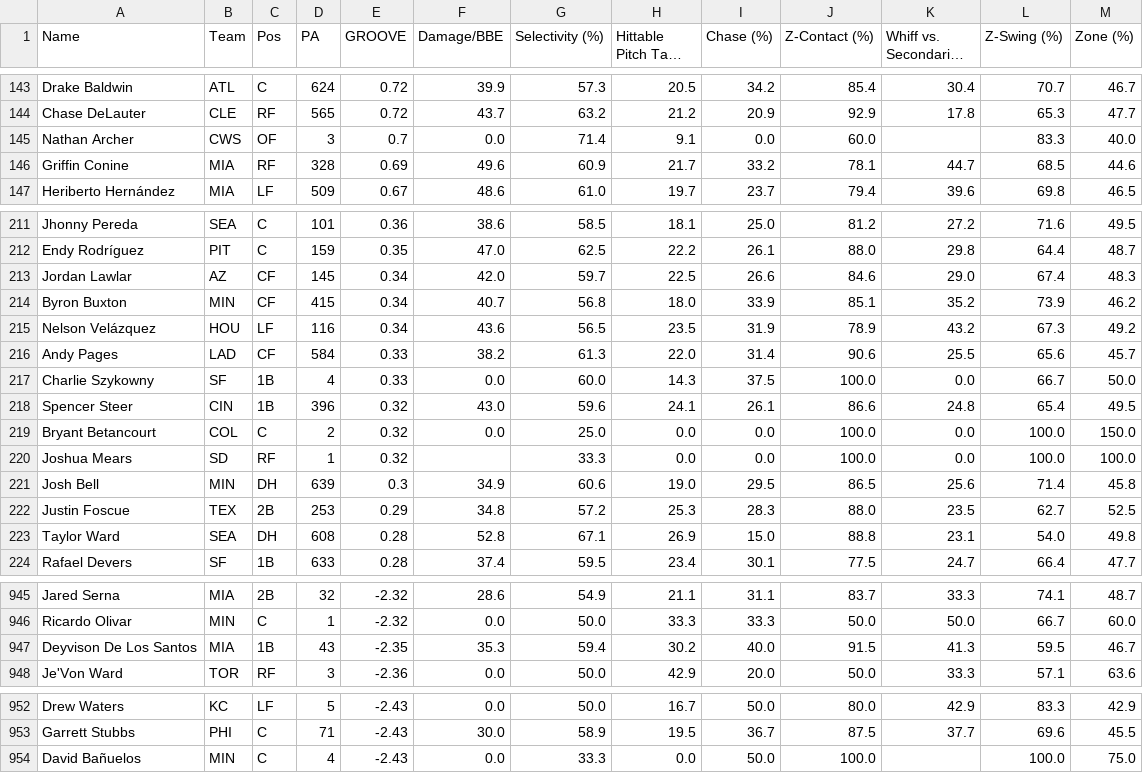
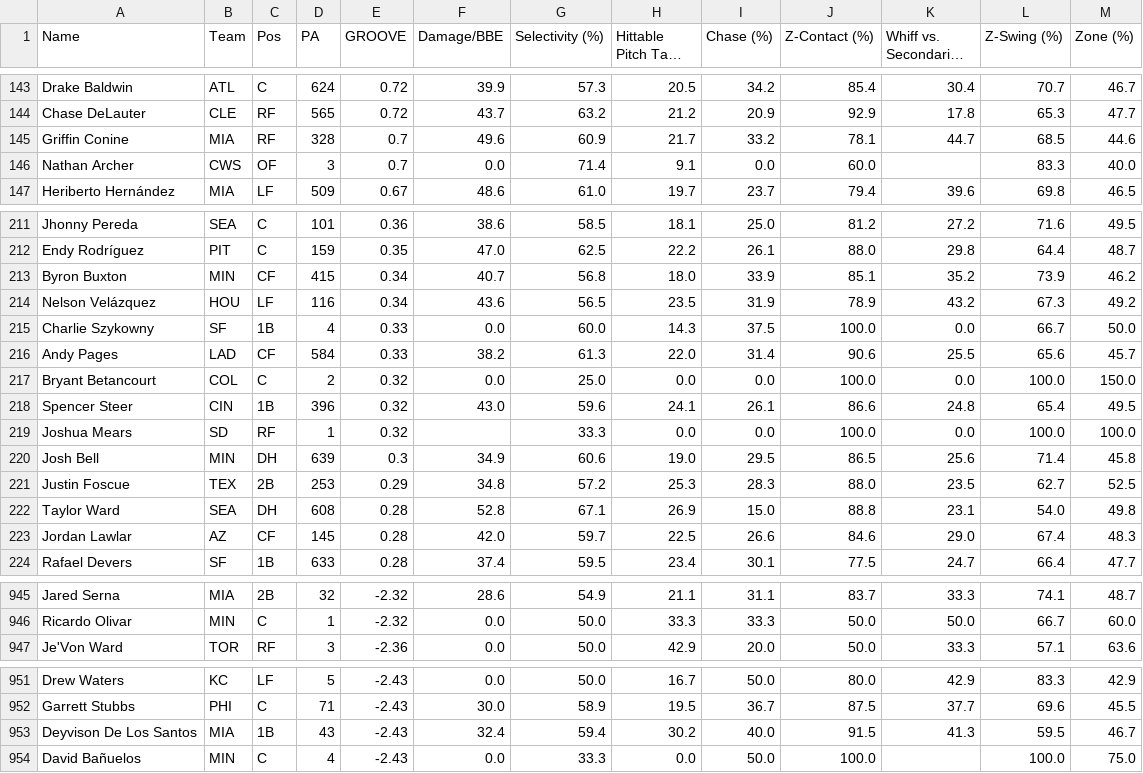
Before and after one commit to GEK3/Emporer-s-New-GROOVE, a CSV file: data/leaderboard_Season.csv, drawn as a sheet; only a part is shown, gaps mark what is left out; long unchanged cells end in …; the diff covers the shown part only.

```diff
--- a/data/leaderboard_Season.csv
+++ b/data/leaderboard_Season.csv
@@ -144,4 +144,4 @@ Drake Baldwin,ATL,C,624,0.72,39.9,57.3,20.5,34.2,85.4,30.4,70.7,46.7
 Chase DeLauter,CLE,RF,565,0.72,43.7,63.2,21.2,20.9,92.9,17.8,65.3,47.7
+Griffin Conine,MIA,RF,328,0.7,49.6,60.9,21.7,33.2,78.1,44.7,68.5,44.6
 Nathan Archer,CWS,OF,3,0.7,0.0,71.4,9.1,0.0,60.0,,83.3,40.0
-Griffin Conine,MIA,RF,328,0.69,49.6,60.9,21.7,33.2,78.1,44.7,68.5,44.6
 Heriberto Hernández,MIA,LF,509,0.67,48.6,61.0,19.7,23.7,79.4,39.6,69.8,46.5
@@ -212,9 +212,8 @@ Jhonny Pereda,SEA,C,101,0.36,38.6,58.5,18.1,25.0,81.2,27.2,71.6,49.5
 Endy Rodríguez,PIT,C,159,0.35,47.0,62.5,22.2,26.1,88.0,29.8,64.4,48.7
-Jordan Lawlar,AZ,CF,145,0.34,42.0,59.7,22.5,26.6,84.6,29.0,67.4,48.3
 Byron Buxton,MIN,CF,415,0.34,40.7,56.8,18.0,33.9,85.1,35.2,73.9,46.2
 Nelson Velázquez,HOU,LF,116,0.34,43.6,56.5,23.5,31.9,78.9,43.2,67.3,49.2
+Charlie Szykowny,SF,1B,4,0.33,0.0,60.0,14.3,37.5,100.0,0.0,66.7,50.0
 Andy Pages,LAD,CF,584,0.33,38.2,61.3,22.0,31.4,90.6,25.5,65.6,45.7
-Charlie Szykowny,SF,1B,4,0.33,0.0,60.0,14.3,37.5,100.0,0.0,66.7,50.0
+Bryant Betancourt,COL,C,2,0.32,0.0,25.0,0.0,0.0,100.0,0.0,100.0,150.0
 Spencer Steer,CIN,1B,396,0.32,43.0,59.6,24.1,26.1,86.6,24.8,65.4,49.5
-Bryant Betancourt,COL,C,2,0.32,0.0,25.0,0.0,0.0,100.0,0.0,100.0,150.0
 Joshua Mears,SD,RF,1,0.32,,33.3,0.0,0.0,100.0,0.0,100.0,100.0
@@ -223,2 +222,3 @@ Justin Foscue,TEX,2B,253,0.29,34.8,57.2,25.3,28.3,88.0,23.5,62.7,52.5
 Taylor Ward,SEA,DH,608,0.28,52.8,67.1,26.9,15.0,88.8,23.1,54.0,49.8
+Jordan Lawlar,AZ,CF,145,0.28,42.0,59.7,22.5,26.6,84.6,29.0,67.4,48.3
 Rafael Devers,SF,1B,633,0.28,37.4,59.5,23.4,30.1,77.5,24.7,66.4,47.7
@@ -946,3 +946,2 @@ Jared Serna,MIA,2B,32,-2.32,28.6,54.9,21.1,31.1,83.7,33.3,74.1,48.7
 Ricardo Olivar,MIN,C,1,-2.32,0.0,50.0,33.3,33.3,50.0,50.0,66.7,60.0
-Deyvison De Los Santos,MIA,1B,43,-2.35,35.3,59.4,30.2,40.0,91.5,41.3,59.5,46.7
 Je'Von Ward,TOR,RF,3,-2.36,0.0,50.0,42.9,20.0,50.0,33.3,57.1,63.6
@@ -953,2 +952,3 @@ Drew Waters,KC,LF,5,-2.43,0.0,50.0,16.7,50.0,80.0,42.9,83.3,42.9
 Garrett Stubbs,PHI,C,71,-2.43,30.0,58.9,19.5,36.7,87.5,37.7,69.6,45.5
+Deyvison De Los Santos,MIA,1B,43,-2.43,32.4,59.4,30.2,40.0,91.5,41.3,59.5,46.7
 David Bañuelos,MIN,C,4,-2.43,0.0,33.3,0.0,50.0,100.0,,100.0,75.0
```
Also changed, not shown: 1 moved row and 12 edited cells elsewhere in this file, data/player_info.csv, 1 other file.
